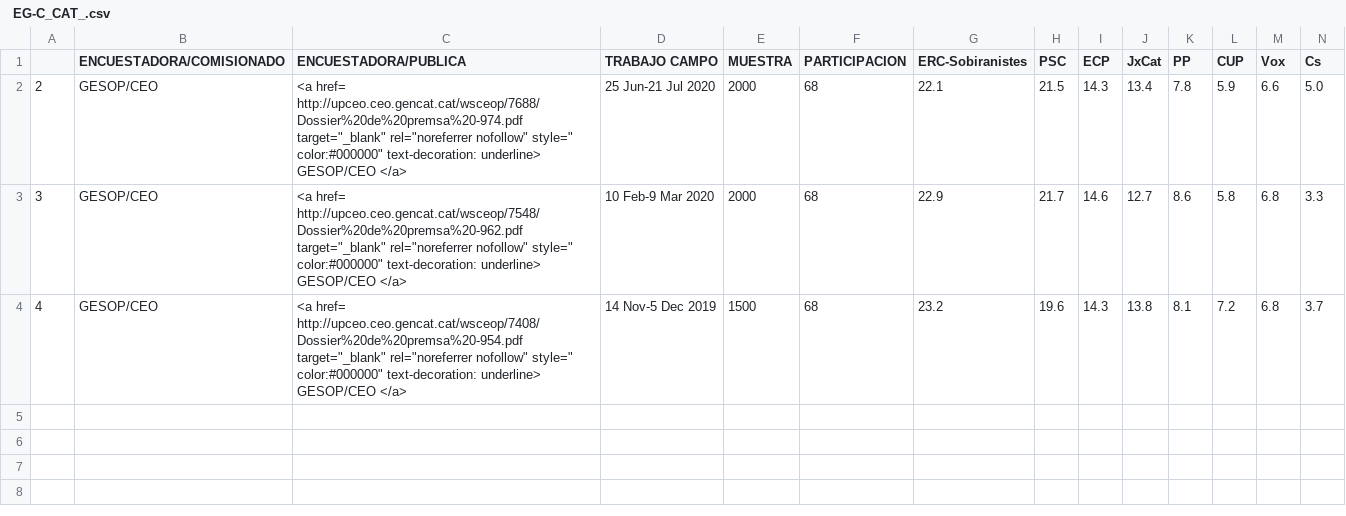
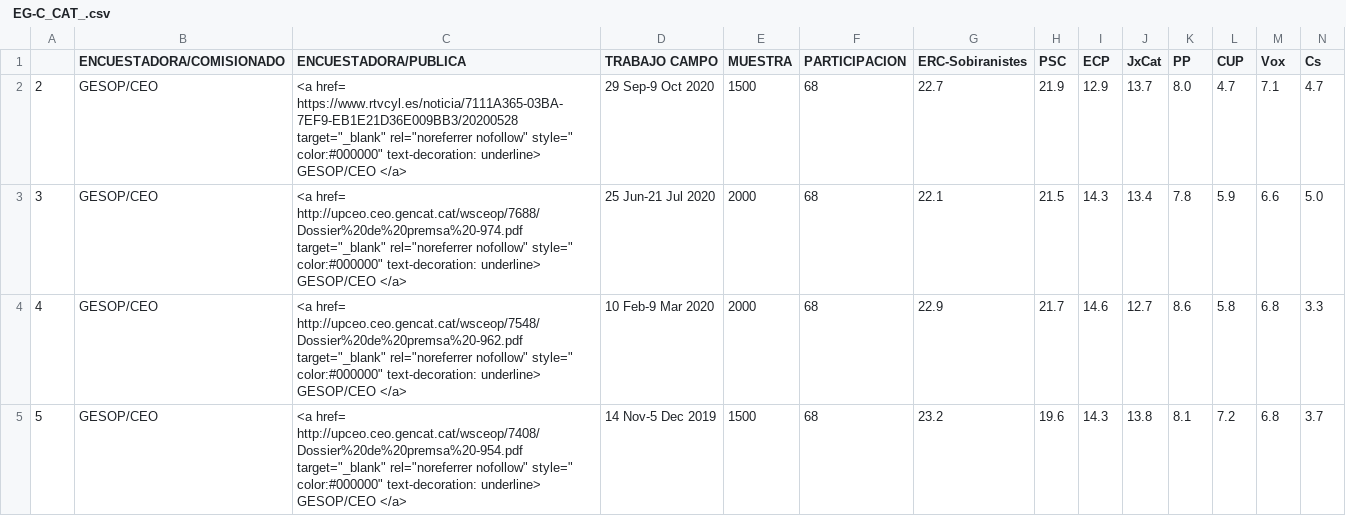
Before and after one commit to endikasatu/encuestas-elecciones-esp, a CSV file: encuestas/ EG-C_CAT_.csv, drawn as a sheet; only a part is shown; addresses are those after the commit; rows hold the shown columns only; the diff names each change by its address in the sheet, - before the commit and + after, or states it on an @@ line.

Commit message:
actualizado 21.40 de 25/10/2020

```diff
--- a/encuestas/ EG-C_CAT_.csv
+++ b/encuestas/ EG-C_CAT_.csv
+row 2: 2 | GESOP/CEO | <a href= https://www.rtvcyl.es/noticia/7111A365-03BA-7EF9-EB1E21D36E009BB3/20200528 target="_blank" rel="noreferrer nofollow" style=" color:#000000" text-decoration: underline> GESOP/CEO </a> | 29 Sep-9 Oct 2020 | 1500 | 68 | 22.7 | 21.9 | 12.9 | 13.7 | 8.0 | 4.7 | 7.1 | 4.7
-A3: 2
+A3: 3
-A4: 3
+A4: 4
-A5: 4
+A5: 5
```
